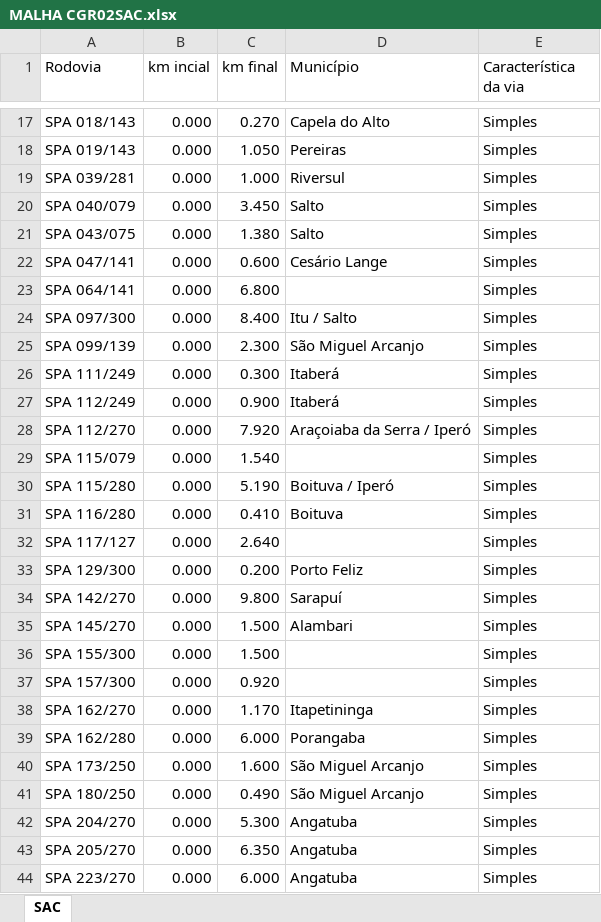
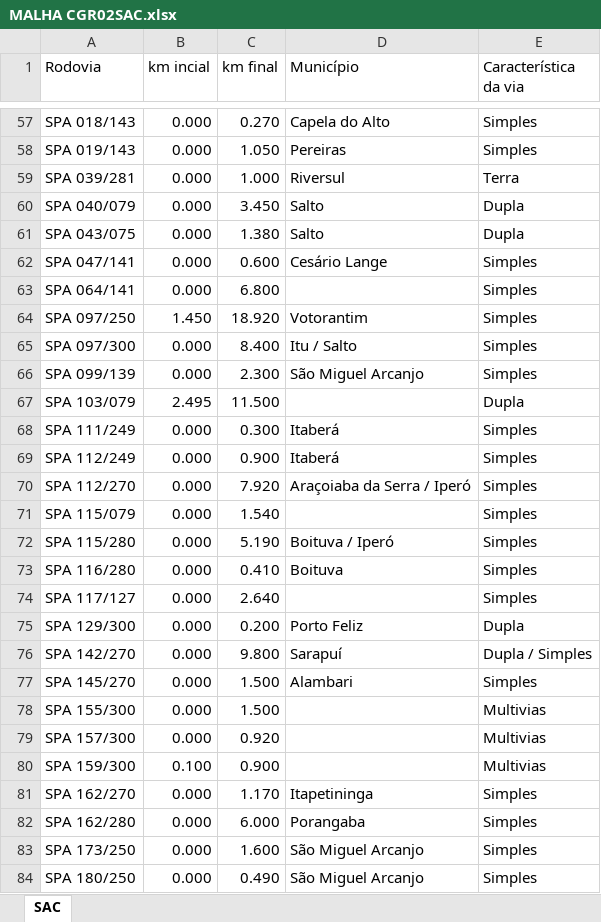
Before and after one commit to rodrigohenriquecc/malhacgr02, an Excel workbook: assets/data/MALHA CGR02SAC.xlsx, sheet SAC, drawn as a sheet; only a part is shown, gaps mark what is left out; the shorter side is filled out with more unchanged rows; values as stored, in another font and other column widths than the file's, no cell formats; addresses are those after the commit; the diff covers the shown part only; the diff names each change by its address in the sheet, - before the commit and + after, or states it on an @@ line.

```diff
--- a/assets/data/MALHA CGR02SAC.xlsx (sheet SAC)
+++ b/assets/data/MALHA CGR02SAC.xlsx (sheet SAC)
-E59 (Característica da via): Simples
+E59 (Característica da via): Terra
-E60:E61 (Característica da via): Simples
+E60:E61 (Característica da via): Dupla
@@ row 56 moved to row 64: SPA 097/250 @@
+row 67: SPA 103/079 | 2.495 | 11.500 |  | Dupla
-E75 (Característica da via): Simples
+E75 (Característica da via): Dupla
-E76 (Característica da via): Simples
+E76 (Característica da via): Dupla / Simples
-E78:E79 (Característica da via): Simples
+E78:E79 (Característica da via): Multivias
+row 80: SPA 159/300 | 0.100 | 0.900 |  | Multivias
```
Also changed, not shown: 24 added rows, 27 removed rows, 17 moved rows and 8 edited cells elsewhere in this sheet, cell formats, 5 other files.
